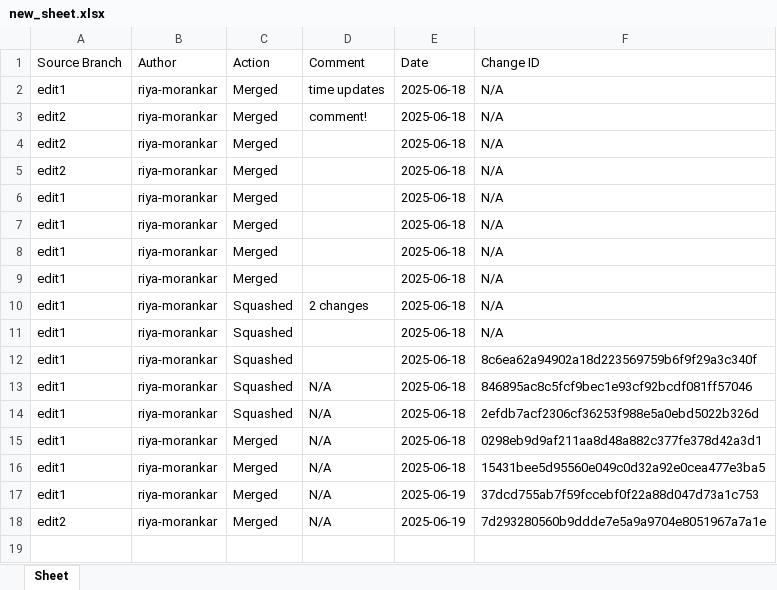
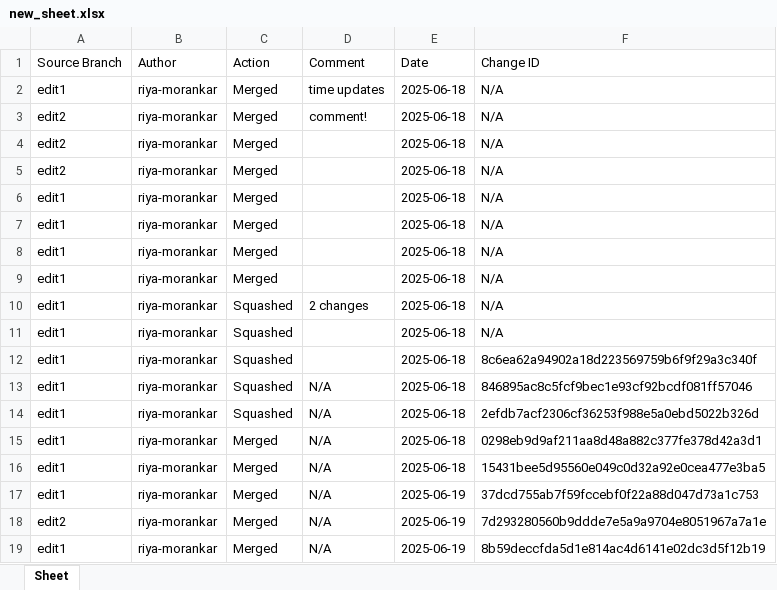
Before and after one commit to riya-morankar/demo, an Excel workbook: new_sheet.xlsx, sheet Sheet, drawn as a sheet; values as stored, in another font and other column widths than the file's, no borders; the diff names each change by its address in the sheet, - before the commit and + after, or states it on an @@ line.

```diff
--- a/new_sheet.xlsx (sheet Sheet)
+++ b/new_sheet.xlsx (sheet Sheet)
+row 19: edit1 | riya-morankar | Merged | N/A | 2025-06-19 | 8b59deccfda5d1e814ac4d6141e02dc3d5f12b19
```
